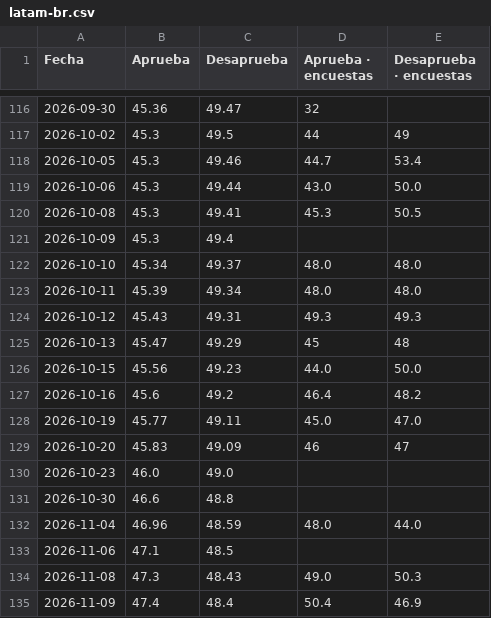
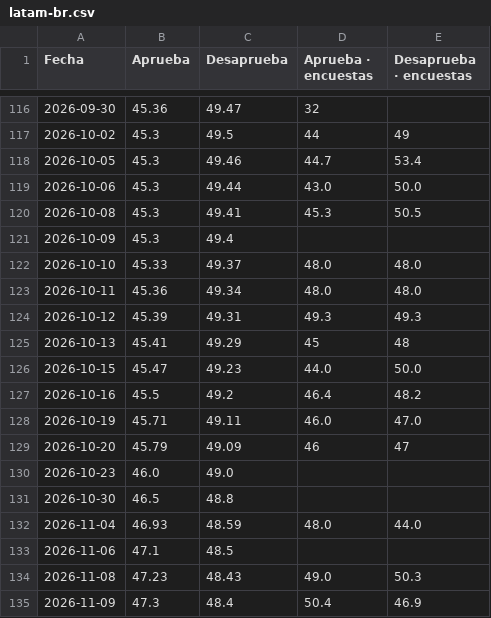
Before and after one commit to franciscolivero/ArgentinaPoliticalMonitor, a CSV file: charts_data/latam-br.csv, drawn as a sheet; only a part is shown, gaps mark what is left out.

```diff
--- a/charts_data/latam-br.csv
+++ b/charts_data/latam-br.csv
@@ -121,15 +121,15 @@ Fecha,Aprueba,Desaprueba,Aprueba · encuestas,Desaprueba · encuestas
 2026-10-09,45.3,49.4,,
-2026-10-10,45.34,49.37,48.0,48.0
-2026-10-11,45.39,49.34,48.0,48.0
-2026-10-12,45.43,49.31,49.3,49.3
-2026-10-13,45.47,49.29,45,48
-2026-10-15,45.56,49.23,44.0,50.0
-2026-10-16,45.6,49.2,46.4,48.2
-2026-10-19,45.77,49.11,45.0,47.0
-2026-10-20,45.83,49.09,46,47
+2026-10-10,45.33,49.37,48.0,48.0
+2026-10-11,45.36,49.34,48.0,48.0
+2026-10-12,45.39,49.31,49.3,49.3
+2026-10-13,45.41,49.29,45,48
+2026-10-15,45.47,49.23,44.0,50.0
+2026-10-16,45.5,49.2,46.4,48.2
+2026-10-19,45.71,49.11,46.0,47.0
+2026-10-20,45.79,49.09,46,47
 2026-10-23,46.0,49.0,,
-2026-10-30,46.6,48.8,,
-2026-11-04,46.96,48.59,48.0,44.0
+2026-10-30,46.5,48.8,,
+2026-11-04,46.93,48.59,48.0,44.0
 2026-11-06,47.1,48.5,,
-2026-11-08,47.3,48.43,49.0,50.3
-2026-11-09,47.4,48.4,50.4,46.9
+2026-11-08,47.23,48.43,49.0,50.3
+2026-11-09,47.3,48.4,50.4,46.9
```
Also changed, not shown: charts_data/ar-approval.csv, charts_data/ar-forecast.csv, 5 other files.
